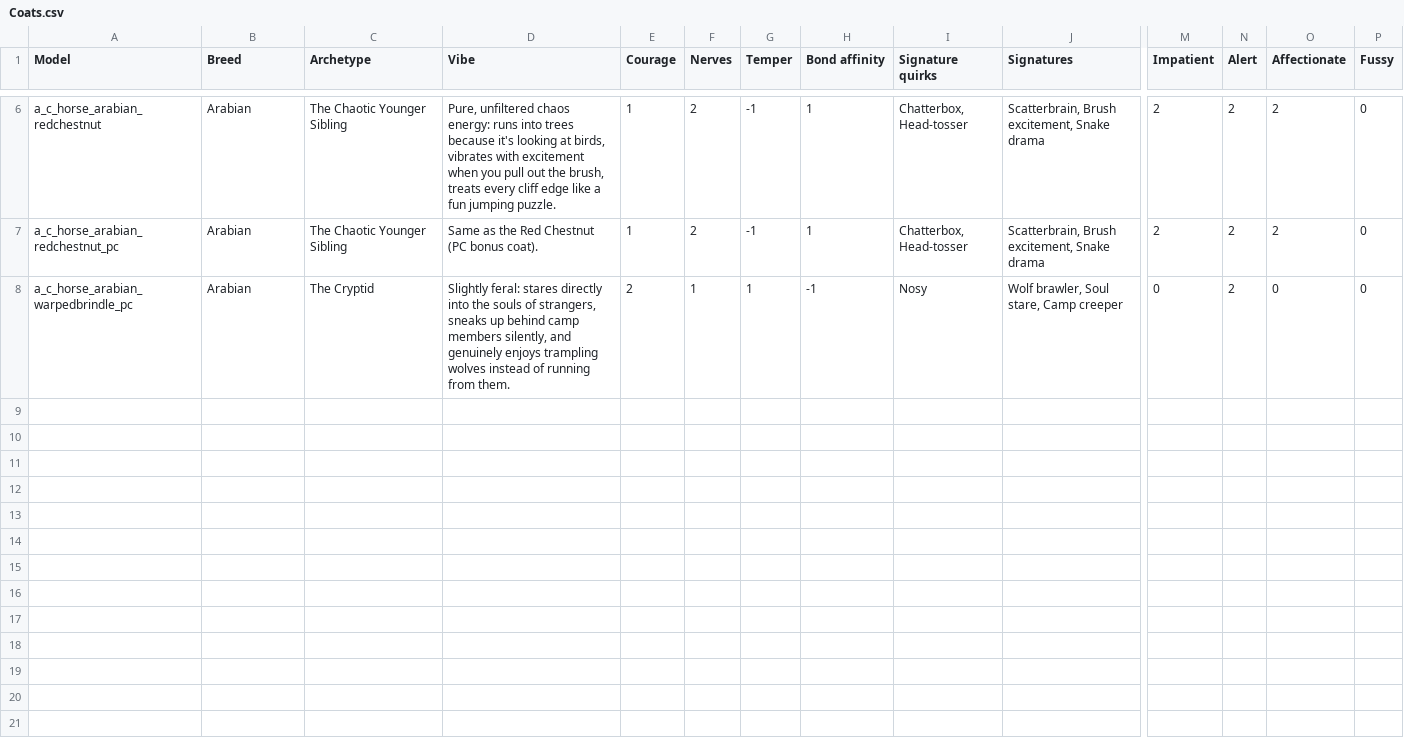
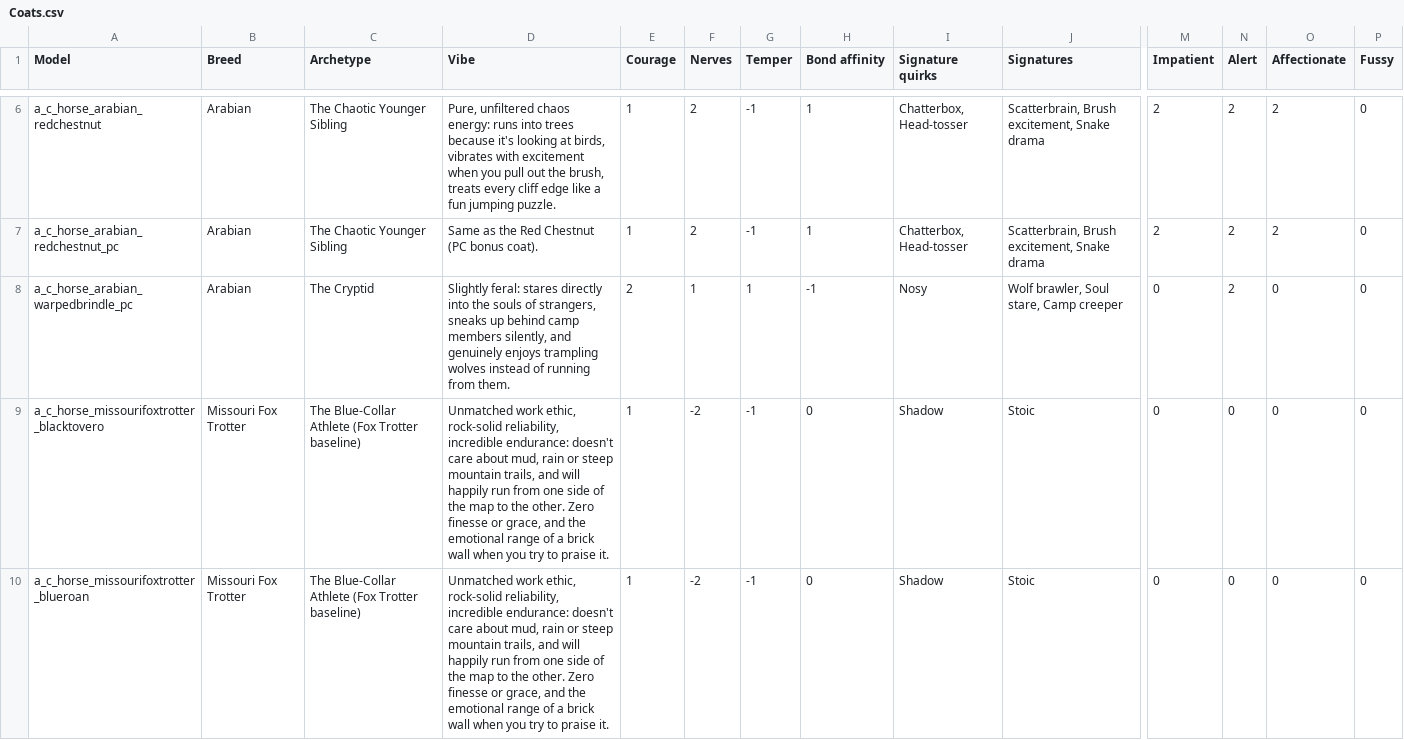
Before and after one commit to Navod-Madushanka/Horse_Personality_mod_RDR2, a CSV file: data/sheet-export/Coats.csv, drawn as a sheet; only a part is shown, gaps mark what is left out; rows hold the shown columns only; the diff covers the shown part only; the diff names each change by its address in the sheet, - before the commit and + after, or states it on an @@ line.

```diff
--- a/data/sheet-export/Coats.csv
+++ b/data/sheet-export/Coats.csv
+row 9: a_c_horse_missourifoxtrotter_blacktovero | Missouri Fox Trotter | The Blue-Collar Athlete (Fox Trotter baseline) | Unmatched work ethic, rock-solid reliability, incredible endurance: doesn't care about mud, rain or steep mountain trails, and will happily run from one side of the map to the other. Zero finesse or grace, and the emotional range of a brick wall when you try to praise it. | 1 | -2 | -1 | 0 | Shadow | Stoic | 0 | 0 | 0 | 0
+row 10: a_c_horse_missourifoxtrotter_blueroan | Missouri Fox Trotter | The Blue-Collar Athlete (Fox Trotter baseline) | Unmatched work ethic, rock-solid reliability, incredible endurance: doesn't care about mud, rain or steep mountain trails, and will happily run from one side of the map to the other. Zero finesse or grace, and the emotional range of a brick wall when you try to praise it. | 1 | -2 | -1 | 0 | Shadow | Stoic | 0 | 0 | 0 | 0
```
Also changed, not shown: 5 added rows elsewhere in this file, data/sheet-export/Behavior.csv, 12 other files.
